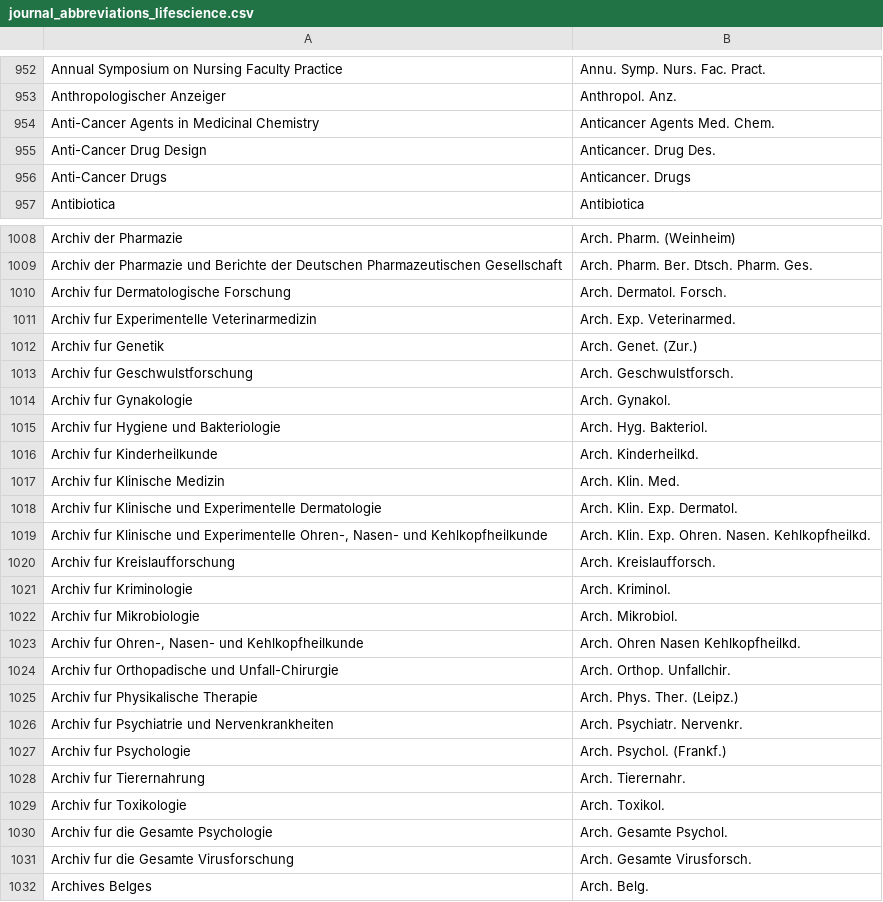
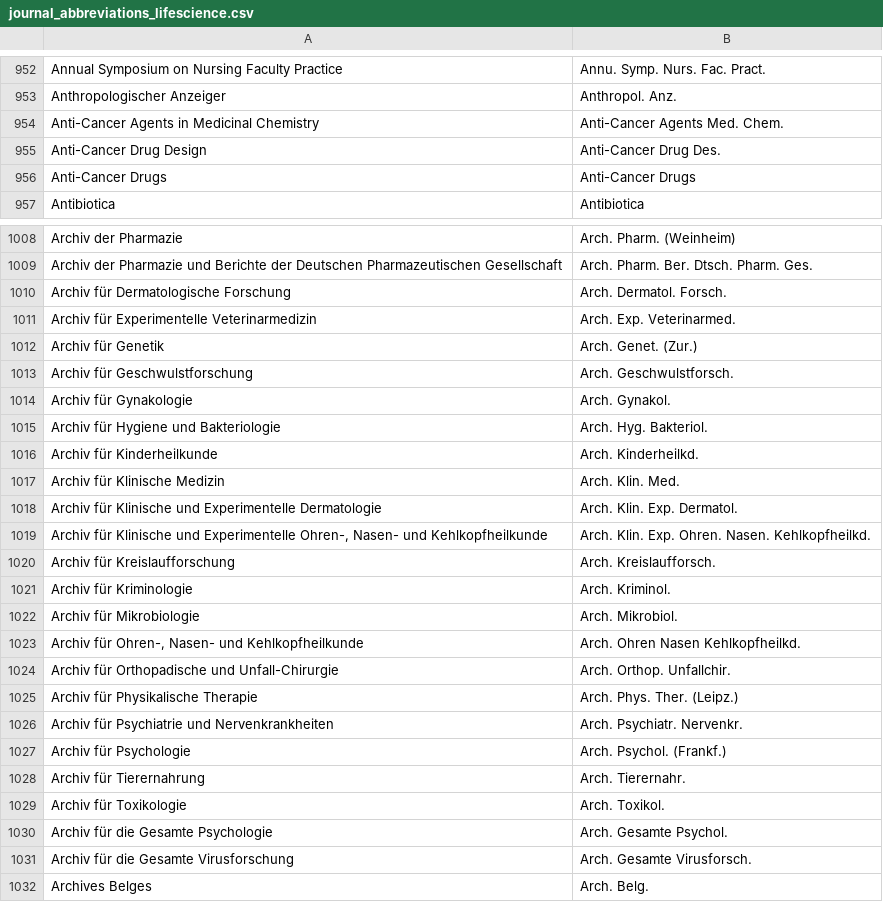
Before and after one commit to JabRef/abbrv.jabref.org, a CSV file: journals/journal_abbreviations_lifescience.csv, drawn as a sheet; only a part is shown, gaps mark what is left out; the diff covers the shown part only.

```diff
--- a/journals/journal_abbreviations_lifescience.csv
+++ b/journals/journal_abbreviations_lifescience.csv
@@ -953,5 +953,5 @@ Annual Symposium on Nursing Faculty Practice;Annu. Symp. Nurs. Fac. Pract.
 Anthropologischer Anzeiger;Anthropol. Anz.
-Anti-Cancer Agents in Medicinal Chemistry;Anticancer Agents Med. Chem.
-Anti-Cancer Drug Design;Anticancer. Drug Des.
-Anti-Cancer Drugs;Anticancer. Drugs
+Anti-Cancer Agents in Medicinal Chemistry;Anti-Cancer Agents Med. Chem.
+Anti-Cancer Drug Design;Anti-Cancer Drug Des.
+Anti-Cancer Drugs;Anti-Cancer Drugs
 Antibiotica;Antibiotica
@@ -1009,24 +1009,24 @@ Archiv der Pharmazie;Arch. Pharm. (Weinheim)
 Archiv der Pharmazie und Berichte der Deutschen Pharmazeutischen Gesellschaft;Arch. Pharm. Ber. Dtsch. Pharm. Ges.
-Archiv fur Dermatologische Forschung;Arch. Dermatol. Forsch.
-Archiv fur Experimentelle Veterinarmedizin;Arch. Exp. Veterinarmed.
-Archiv fur Genetik;Arch. Genet. (Zur.)
-Archiv fur Geschwulstforschung;Arch. Geschwulstforsch.
-Archiv fur Gynakologie;Arch. Gynakol.
-Archiv fur Hygiene und Bakteriologie;Arch. Hyg. Bakteriol.
-Archiv fur Kinderheilkunde;Arch. Kinderheilkd.
-Archiv fur Klinische Medizin;Arch. Klin. Med.
-Archiv fur Klinische und Experimentelle Dermatologie;Arch. Klin. Exp. Dermatol.
-Archiv fur Klinische und Experimentelle Ohren-, Nasen- und Kehlkopfheilkunde;Arch. Klin. Exp. Ohren. Nasen. Kehlkopfheilkd.
-Archiv fur Kreislaufforschung;Arch. Kreislaufforsch.
-Archiv fur Kriminologie;Arch. Kriminol.
-Archiv fur Mikrobiologie;Arch. Mikrobiol.
-Archiv fur Ohren-, Nasen- und Kehlkopfheilkunde;Arch. Ohren Nasen Kehlkopfheilkd.
-Archiv fur Orthopadische und Unfall-Chirurgie;Arch. Orthop. Unfallchir.
-Archiv fur Physikalische Therapie;Arch. Phys. Ther. (Leipz.)
-Archiv fur Psychiatrie und Nervenkrankheiten;Arch. Psychiatr. Nervenkr.
-Archiv fur Psychologie;Arch. Psychol. (Frankf.)
-Archiv fur Tierernahrung;Arch. Tierernahr.
-Archiv fur Toxikologie;Arch. Toxikol.
-Archiv fur die Gesamte Psychologie;Arch. Gesamte Psychol.
-Archiv fur die Gesamte Virusforschung;Arch. Gesamte Virusforsch.
+Archiv für Dermatologische Forschung;Arch. Dermatol. Forsch.
+Archiv für Experimentelle Veterinarmedizin;Arch. Exp. Veterinarmed.
+Archiv für Genetik;Arch. Genet. (Zur.)
+Archiv für Geschwulstforschung;Arch. Geschwulstforsch.
+Archiv für Gynakologie;Arch. Gynakol.
+Archiv für Hygiene und Bakteriologie;Arch. Hyg. Bakteriol.
+Archiv für Kinderheilkunde;Arch. Kinderheilkd.
+Archiv für Klinische Medizin;Arch. Klin. Med.
+Archiv für Klinische und Experimentelle Dermatologie;Arch. Klin. Exp. Dermatol.
+Archiv für Klinische und Experimentelle Ohren-, Nasen- und Kehlkopfheilkunde;Arch. Klin. Exp. Ohren. Nasen. Kehlkopfheilkd.
+Archiv für Kreislaufforschung;Arch. Kreislaufforsch.
+Archiv für Kriminologie;Arch. Kriminol.
+Archiv für Mikrobiologie;Arch. Mikrobiol.
+Archiv für Ohren-, Nasen- und Kehlkopfheilkunde;Arch. Ohren Nasen Kehlkopfheilkd.
+Archiv für Orthopadische und Unfall-Chirurgie;Arch. Orthop. Unfallchir.
+Archiv für Physikalische Therapie;Arch. Phys. Ther. (Leipz.)
+Archiv für Psychiatrie und Nervenkrankheiten;Arch. Psychiatr. Nervenkr.
+Archiv für Psychologie;Arch. Psychol. (Frankf.)
+Archiv für Tierernahrung;Arch. Tierernahr.
+Archiv für Toxikologie;Arch. Toxikol.
+Archiv für die Gesamte Psychologie;Arch. Gesamte Psychol.
+Archiv für die Gesamte Virusforschung;Arch. Gesamte Virusforsch.
 Archives Belges;Arch. Belg.
```
Also changed, not shown: 21 edited cells elsewhere in this file, journals/journal_abbreviations_acs.csv, journals/journal_abbreviations_ams.csv, 5 other files.
